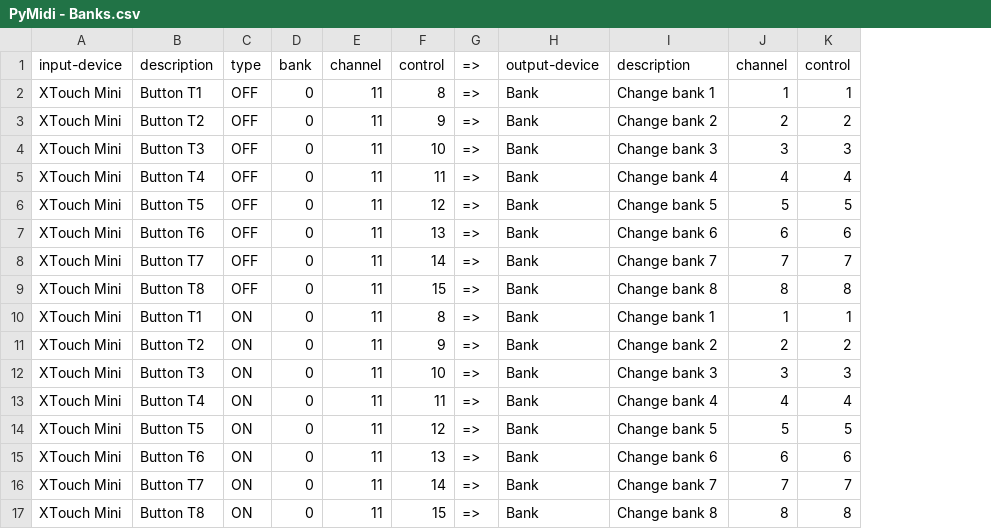
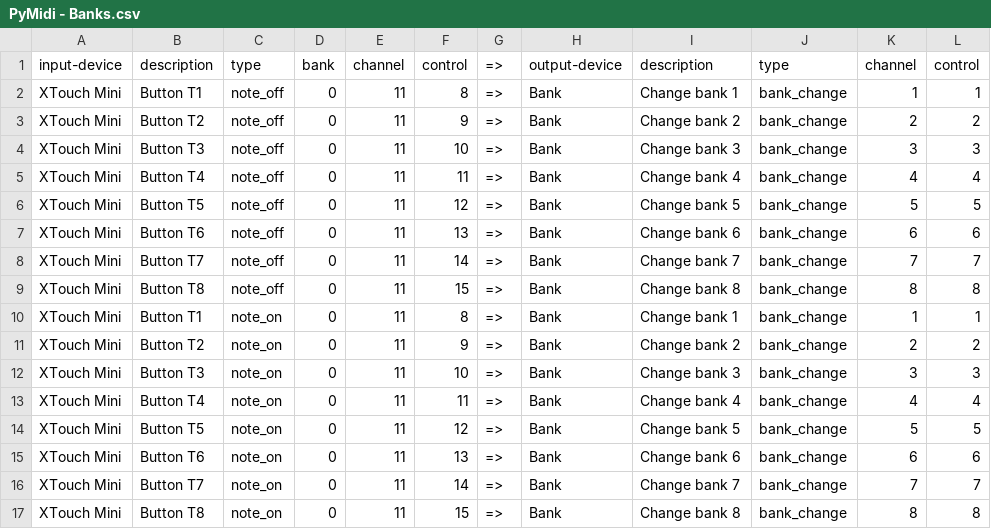
Before and after one commit to purplemass/midi-mapper, a CSV file: mappings/PyMidi - Banks.csv, drawn as a sheet; removed rows and columns are numbered as before the commit, all else as after; the diff names each change by its address in the sheet, - before the commit and + after, or states it on an @@ line.

```diff
--- a/mappings/PyMidi - Banks.csv
+++ b/mappings/PyMidi - Banks.csv
-column C, rows 1-17: type | OFF | OFF | OFF | OFF | OFF | OFF | OFF | OFF | ON | ON | ON | ON | ON | ON | ON | ON
+column C, rows 1-17: type | note_off | note_off | note_off | note_off | note_off | note_off | note_off | note_off | note_on | note_on | note_on | note_on | note_on | note_on | note_on | note_on
+column J, rows 1-17: type | bank_change | bank_change | bank_change | bank_change | bank_change | bank_change | bank_change | bank_change | bank_change | bank_change | bank_change | bank_change | bank_change | bank_change | bank_change | bank_change
```
Also changed, not shown: mappings/PyMidi - FadeFox.csv, mappings/PyMidi - XTouch.csv, 1 other file.
